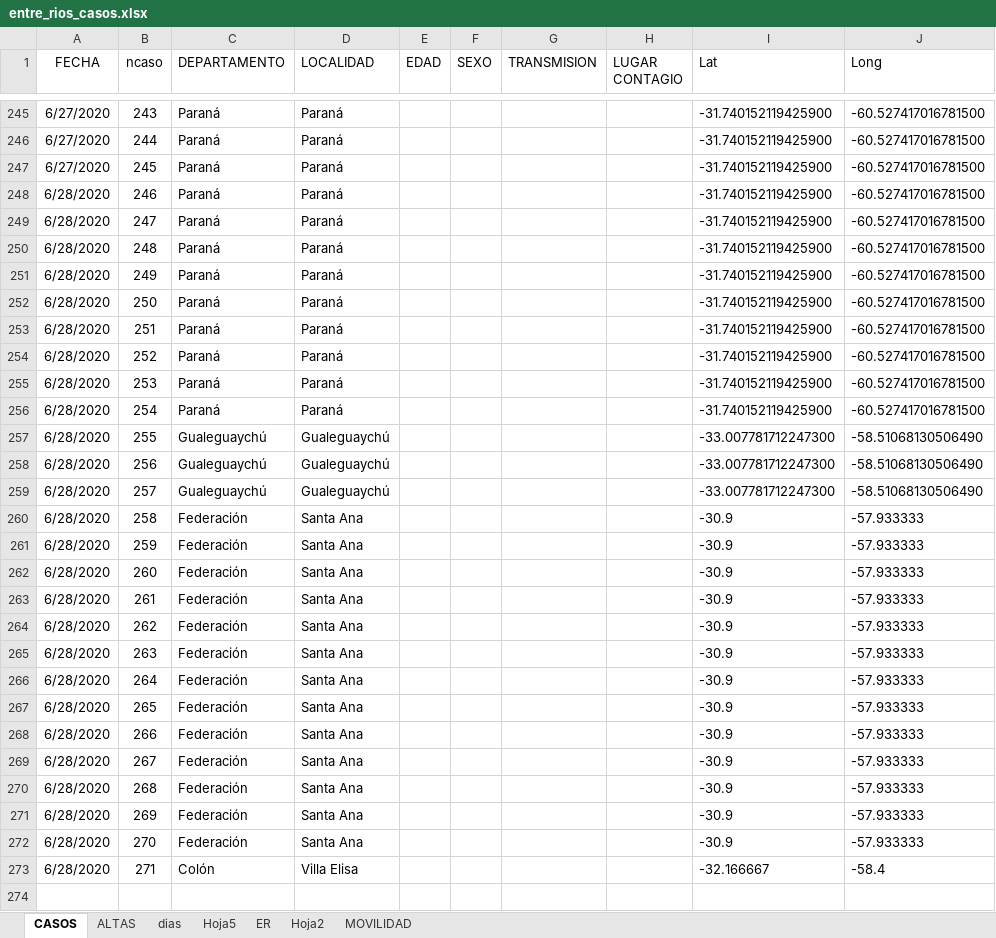
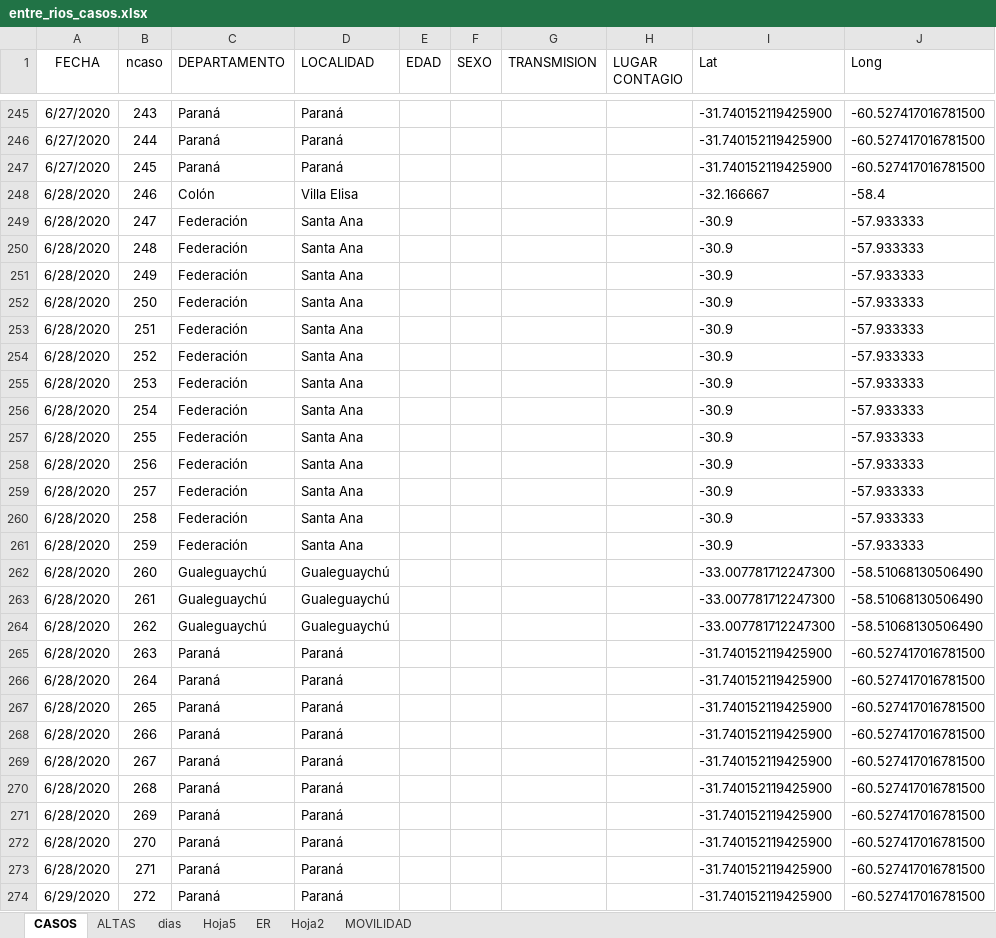
Before and after one commit to GIBD/covid, an Excel workbook: data/entre_rios_casos.xlsx, sheet CASOS, drawn as a sheet; only a part is shown, gaps mark what is left out; values as stored, in another font and other column widths than the file's, no borders; the diff covers the shown part only; the diff names each change by its address in the sheet, - before the commit and + after, or states it on an @@ line.

```diff
--- a/data/entre_rios_casos.xlsx (sheet CASOS)
+++ b/data/entre_rios_casos.xlsx (sheet CASOS)
-C248 (DEPARTAMENTO): Paraná
+C248 (DEPARTAMENTO): Colón
-D248 (LOCALIDAD): Paraná
+D248 (LOCALIDAD): Villa Elisa
-I248 (Lat): -31.740152119425900
+I248 (Lat): -32.166667
-J248 (Long): -60.527417016781500
+J248 (Long): -58.4
-C249:C256 (DEPARTAMENTO): Paraná
+C249:C256 (DEPARTAMENTO): Federación
-D249:D256 (LOCALIDAD): Paraná
+D249:D256 (LOCALIDAD): Santa Ana
-I249:I256 (Lat): -31.740152119425900
+I249:I256 (Lat): -30.9
-J249:J256 (Long): -60.527417016781500
+J249:J256 (Long): -57.933333
-C257:C259 (DEPARTAMENTO): Gualeguaychú
+C257:C259 (DEPARTAMENTO): Federación
-D257:D259 (LOCALIDAD): Gualeguaychú
+D257:D259 (LOCALIDAD): Santa Ana
-I257:I259 (Lat): -33.007781712247300
+I257:I259 (Lat): -30.9
-J257:J259 (Long): -58.51068130506490
+J257:J259 (Long): -57.933333
-C262:C264 (DEPARTAMENTO): Federación
+C262:C264 (DEPARTAMENTO): Gualeguaychú
-D262:D264 (LOCALIDAD): Santa Ana
+D262:D264 (LOCALIDAD): Gualeguaychú
-I262:I264 (Lat): -30.9
+I262:I264 (Lat): -33.007781712247300
-J262:J264 (Long): -57.933333
+J262:J264 (Long): -58.51068130506490
-C265:C272 (DEPARTAMENTO): Federación
+C265:C272 (DEPARTAMENTO): Paraná
-D265:D272 (LOCALIDAD): Santa Ana
+D265:D272 (LOCALIDAD): Paraná
-I265:I272 (Lat): -30.9
+I265:I272 (Lat): -31.740152119425900
-J265:J272 (Long): -57.933333
+J265:J272 (Long): -60.527417016781500
-C273 (DEPARTAMENTO): Colón
+C273 (DEPARTAMENTO): Paraná
-D273 (LOCALIDAD): Villa Elisa
+D273 (LOCALIDAD): Paraná
-I273 (Lat): -32.166667
+I273 (Lat): -31.740152119425900
-J273 (Long): -58.4
+J273 (Long): -60.527417016781500
+row 274: 6/29/2020 | 272 | Paraná | Paraná |  |  |  |  | -31.740152119425900 | -60.527417016781500
```
Also changed, not shown: 4 added rows and 51 edited cells elsewhere in this sheet, sheet Hoja2, sheet ALTAS, 3 other files.
